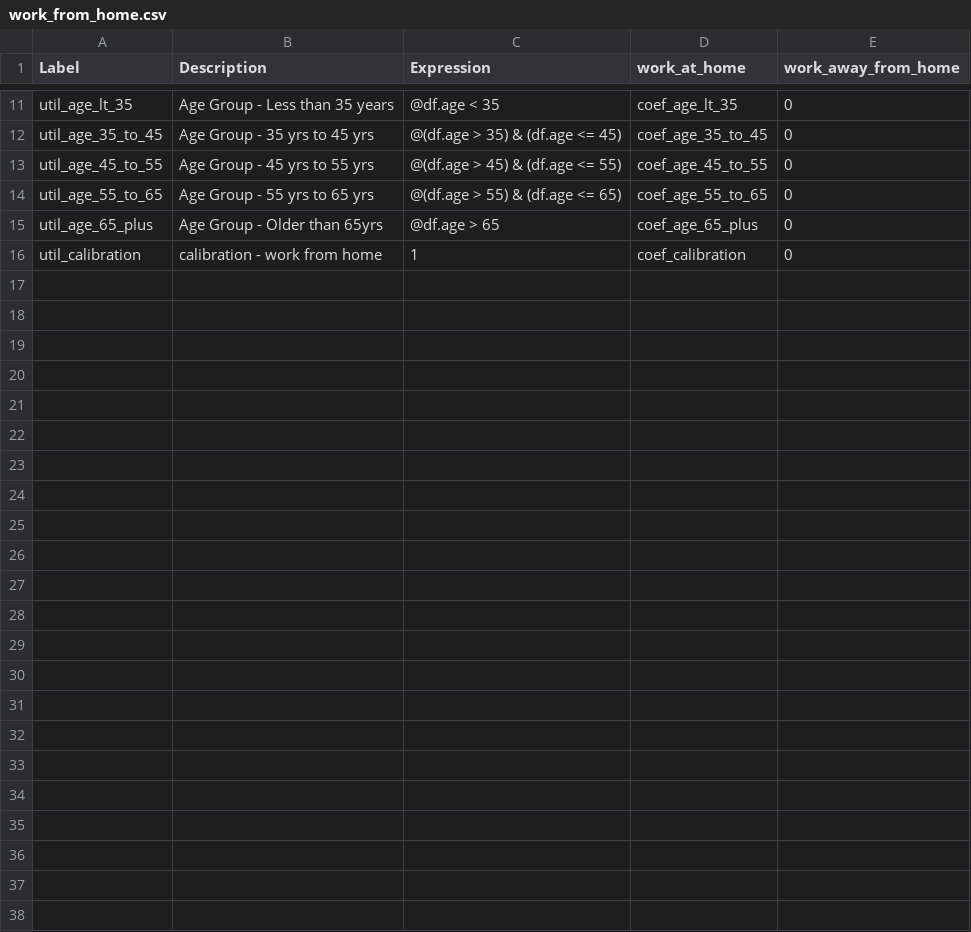
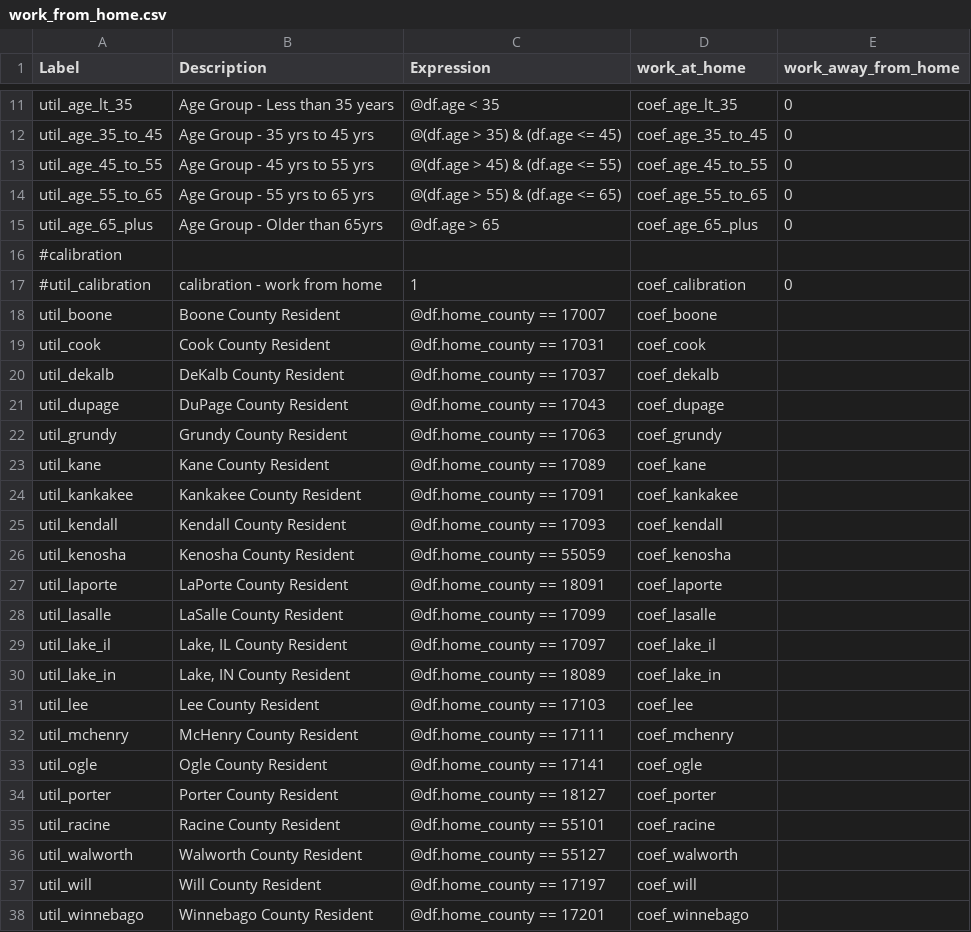
Before and after one commit to CMAP-REPOS/cmap_abm, a CSV file: activitysim/configs/work_from_home.csv, drawn as a sheet; only a part is shown, gaps mark what is left out; addresses are those after the commit; the diff names each change by its address in the sheet, - before the commit and + after, or states it on an @@ line.

Commit message:
updated WFH calibration to county level

```diff
--- a/activitysim/configs/work_from_home.csv
+++ b/activitysim/configs/work_from_home.csv
+row 16: #calibration
-A17 (Label): util_calibration
+A17 (Label): #util_calibration
+row 18: util_boone | Boone County Resident | @df.home_county == 17007 | coef_boone
+row 19: util_cook | Cook County Resident | @df.home_county == 17031 | coef_cook
+row 20: util_dekalb | DeKalb County Resident | @df.home_county == 17037 | coef_dekalb
+row 21: util_dupage | DuPage County Resident | @df.home_county == 17043 | coef_dupage
+row 22: util_grundy | Grundy County Resident | @df.home_county == 17063 | coef_grundy
+row 23: util_kane | Kane County Resident | @df.home_county == 17089 | coef_kane
+row 24: util_kankakee | Kankakee County Resident | @df.home_county == 17091 | coef_kankakee
+row 25: util_kendall | Kendall County Resident | @df.home_county == 17093 | coef_kendall
+row 26: util_kenosha | Kenosha County Resident | @df.home_county == 55059 | coef_kenosha
+row 27: util_laporte | LaPorte County Resident | @df.home_county == 18091 | coef_laporte
+row 28: util_lasalle | LaSalle County Resident | @df.home_county == 17099 | coef_lasalle
+row 29: util_lake_il | Lake, IL County Resident | @df.home_county == 17097 | coef_lake_il
+row 30: util_lake_in | Lake, IN County Resident | @df.home_county == 18089 | coef_lake_in
+row 31: util_lee | Lee County Resident | @df.home_county == 17103 | coef_lee
+row 32: util_mchenry | McHenry County Resident | @df.home_county == 17111 | coef_mchenry
+row 33: util_ogle | Ogle County Resident | @df.home_county == 17141 | coef_ogle
+row 34: util_porter | Porter County Resident | @df.home_county == 18127 | coef_porter
+row 35: util_racine | Racine County Resident | @df.home_county == 55101 | coef_racine
+row 36: util_walworth | Walworth County Resident | @df.home_county == 55127 | coef_walworth
+row 37: util_will | Will County Resident | @df.home_county == 17197 | coef_will
+row 38: util_winnebago | Winnebago County Resident | @df.home_county == 17201 | coef_winnebago
```
Also changed, not shown: activitysim/configs/work_from_home_coefficients.csv.
